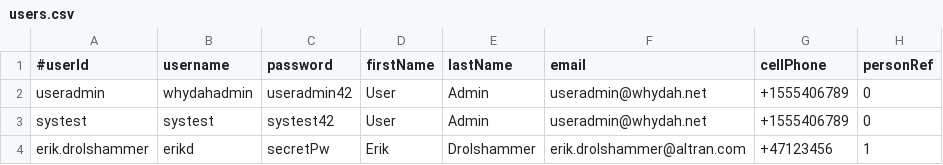
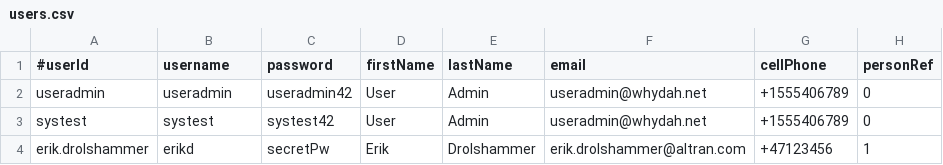
Before and after one commit to altran/Whydah-UserIdentityBackend, a CSV file: src/main/resources/prodInitData/users.csv, drawn as a sheet.

```diff
--- a/src/main/resources/prodInitData/users.csv
+++ b/src/main/resources/prodInitData/users.csv
@@ -1,3 +1,3 @@
 #userId, username, password, firstName, lastName, email, cellPhone, personRef
-useradmin, whydahadmin, useradmin42, User, Admin, useradmin@whydah.net, +1555406789, 0
+useradmin, useradmin, useradmin42, User, Admin, useradmin@whydah.net, +1555406789, 0
 systest, systest, systest42, User, Admin, useradmin@whydah.net, +1555406789, 0
```
Also changed, not shown: 1 other file.
